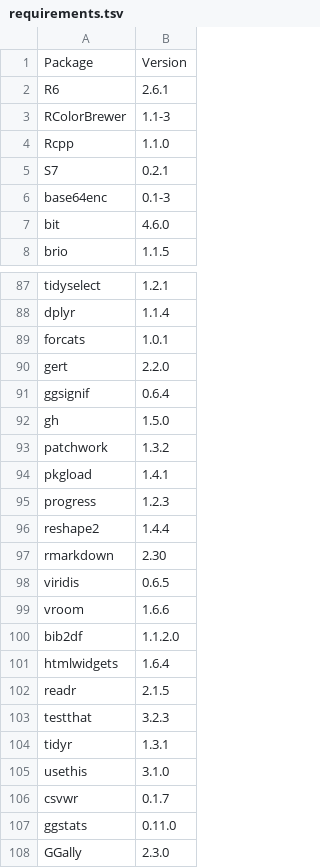
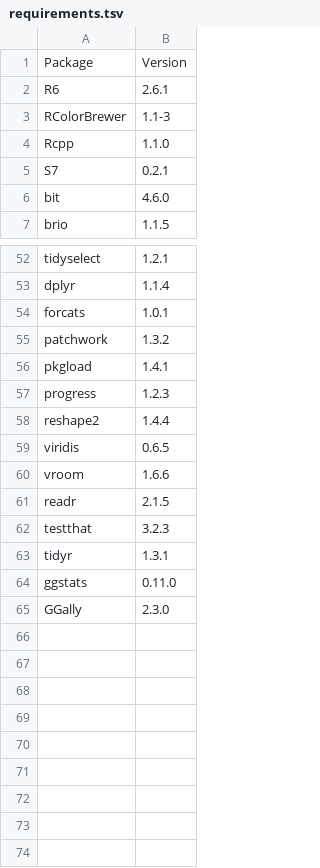
Before and after one commit to HedvigS/UD_complexity, a TSV file: requirements.tsv, drawn as a sheet; only a part is shown, gaps mark what is left out; the diff covers the shown part only.

```diff
--- a/requirements.tsv
+++ b/requirements.tsv
@@ -5,3 +5,2 @@ Rcpp	1.1.0
 S7	0.2.1
-base64enc	0.1-3
 bit	4.6.0
@@ -89,5 +54,2 @@ dplyr	1.1.4
 forcats	1.0.1
-gert	2.2.0
-ggsignif	0.6.4
-gh	1.5.0
 patchwork	1.3.2
@@ -96,7 +58,4 @@ progress	1.2.3
 reshape2	1.4.4
-rmarkdown	2.30
 viridis	0.6.5
 vroom	1.6.6
-bib2df	1.1.2.0
-htmlwidgets	1.6.4
 readr	2.1.5
@@ -104,4 +63,2 @@ testthat	3.2.3
 tidyr	1.3.1
-usethis	3.1.0
-csvwr	0.1.7
 ggstats	0.11.0
```
Also changed, not shown: 1 added row, 35 removed rows and 1 edited cell elsewhere in this file.
